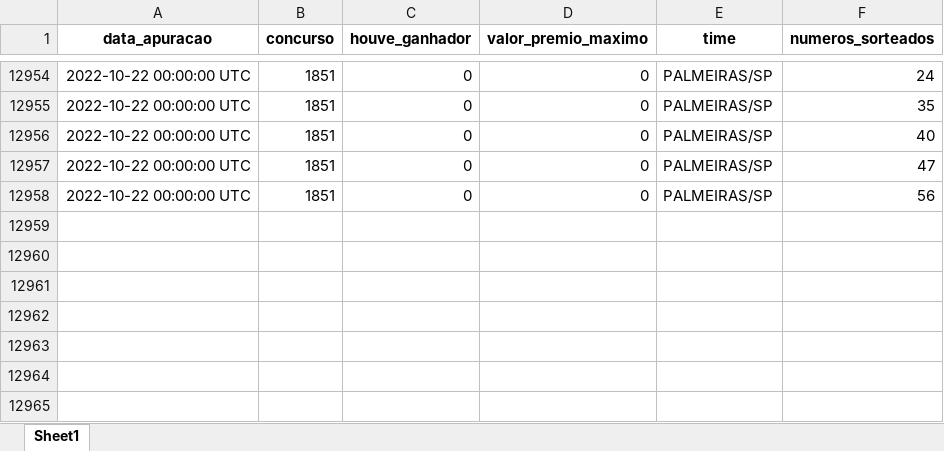
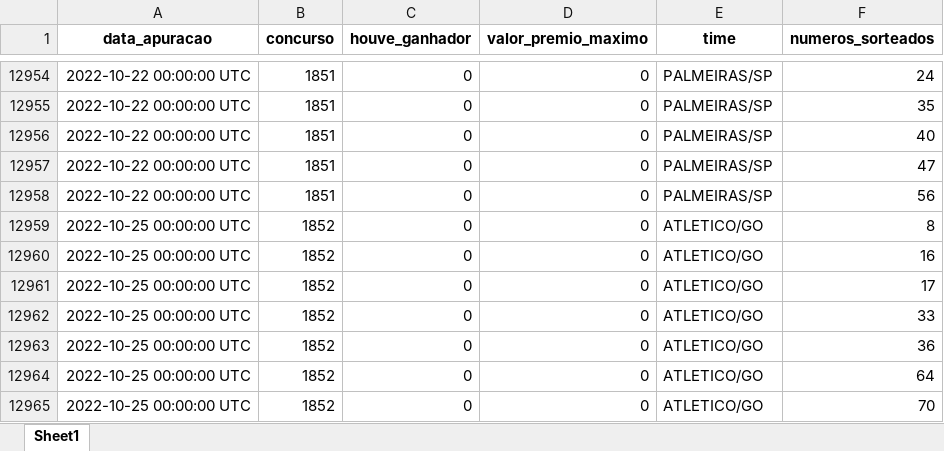
Before and after one commit to AlceuPantoni/loterrrias, an Excel workbook: data-raw/resultados_timemania.xlsx, sheet Sheet1, drawn as a sheet; only a part is shown, gaps mark what is left out; values as stored, in another font and other column widths than the file's, no borders; the diff names each change by its address in the sheet, - before the commit and + after, or states it on an @@ line.

```diff
--- a/data-raw/resultados_timemania.xlsx (sheet Sheet1)
+++ b/data-raw/resultados_timemania.xlsx (sheet Sheet1)
+row 12959: 2022-10-25 00:00:00 UTC | 1852 | 0 | 0 | ATLETICO/GO | 8
+row 12960: 2022-10-25 00:00:00 UTC | 1852 | 0 | 0 | ATLETICO/GO | 16
+row 12961: 2022-10-25 00:00:00 UTC | 1852 | 0 | 0 | ATLETICO/GO | 17
+row 12962: 2022-10-25 00:00:00 UTC | 1852 | 0 | 0 | ATLETICO/GO | 33
+row 12963: 2022-10-25 00:00:00 UTC | 1852 | 0 | 0 | ATLETICO/GO | 36
+row 12964: 2022-10-25 00:00:00 UTC | 1852 | 0 | 0 | ATLETICO/GO | 64
+row 12965: 2022-10-25 00:00:00 UTC | 1852 | 0 | 0 | ATLETICO/GO | 70
```
Also changed, not shown: data-raw/resultados_diadesorte.xlsx, data-raw/resultados_lotofacil.xlsx, 15 other files.
